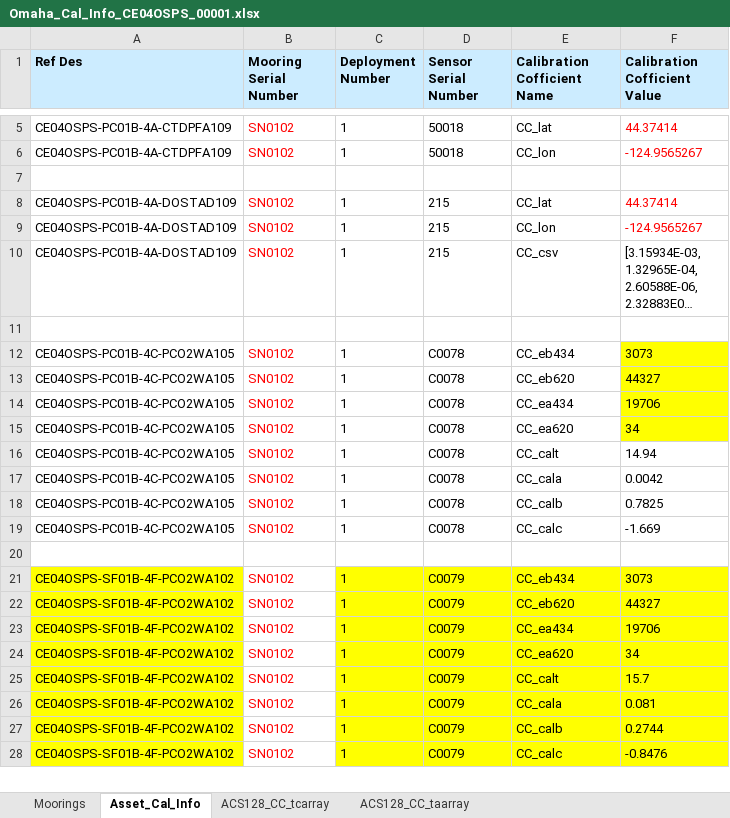
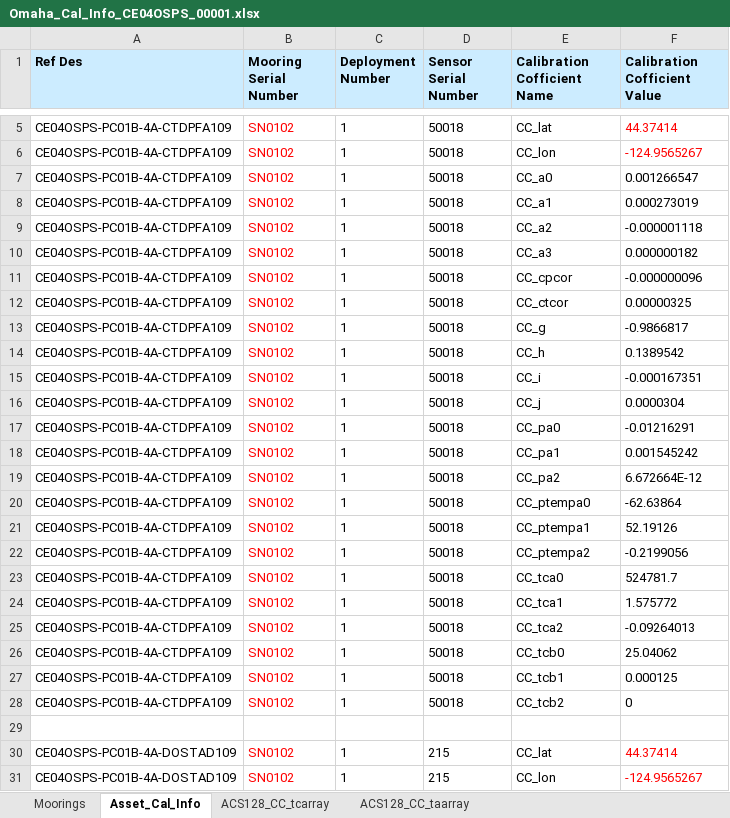
Before and after one commit to oceanobservatories/ingestion-csvs, an Excel workbook: CE04OSPS/Omaha_Cal_Info_CE04OSPS_00001.xlsx, sheet Asset_Cal_Info, drawn as a sheet; only a part is shown, gaps mark what is left out; the shorter side is filled out with more unchanged rows; long unchanged cells end in …; values as stored, in another font and other column widths than the file's, no borders; charts and pictures not drawn; the diff covers the shown part only; the diff names each change by its address in the sheet, - before the commit and + after, or states it on an @@ line.

```diff
--- a/CE04OSPS/Omaha_Cal_Info_CE04OSPS_00001.xlsx (sheet Asset_Cal_Info)
+++ b/CE04OSPS/Omaha_Cal_Info_CE04OSPS_00001.xlsx (sheet Asset_Cal_Info)
+row 7: CE04OSPS-PC01B-4A-CTDPFA109 | SN0102 | 1 | 50018 | CC_a0 | 0.001266547
+row 8: CE04OSPS-PC01B-4A-CTDPFA109 | SN0102 | 1 | 50018 | CC_a1 | 0.000273019
+row 9: CE04OSPS-PC01B-4A-CTDPFA109 | SN0102 | 1 | 50018 | CC_a2 | -0.000001118
+row 10: CE04OSPS-PC01B-4A-CTDPFA109 | SN0102 | 1 | 50018 | CC_a3 | 0.000000182
+row 11: CE04OSPS-PC01B-4A-CTDPFA109 | SN0102 | 1 | 50018 | CC_cpcor | -0.000000096
+row 12: CE04OSPS-PC01B-4A-CTDPFA109 | SN0102 | 1 | 50018 | CC_ctcor | 0.00000325
+row 13: CE04OSPS-PC01B-4A-CTDPFA109 | SN0102 | 1 | 50018 | CC_g | -0.9866817
+row 14: CE04OSPS-PC01B-4A-CTDPFA109 | SN0102 | 1 | 50018 | CC_h | 0.1389542
+row 15: CE04OSPS-PC01B-4A-CTDPFA109 | SN0102 | 1 | 50018 | CC_i | -0.000167351
+row 16: CE04OSPS-PC01B-4A-CTDPFA109 | SN0102 | 1 | 50018 | CC_j | 0.0000304
+row 17: CE04OSPS-PC01B-4A-CTDPFA109 | SN0102 | 1 | 50018 | CC_pa0 | -0.01216291
+row 18: CE04OSPS-PC01B-4A-CTDPFA109 | SN0102 | 1 | 50018 | CC_pa1 | 0.001545242
+row 19: CE04OSPS-PC01B-4A-CTDPFA109 | SN0102 | 1 | 50018 | CC_pa2 | 6.672664E-12
+row 20: CE04OSPS-PC01B-4A-CTDPFA109 | SN0102 | 1 | 50018 | CC_ptempa0 | -62.63864
+row 21: CE04OSPS-PC01B-4A-CTDPFA109 | SN0102 | 1 | 50018 | CC_ptempa1 | 52.19126
+row 22: CE04OSPS-PC01B-4A-CTDPFA109 | SN0102 | 1 | 50018 | CC_ptempa2 | -0.2199056
+row 23: CE04OSPS-PC01B-4A-CTDPFA109 | SN0102 | 1 | 50018 | CC_tca0 | 524781.7
+row 24: CE04OSPS-PC01B-4A-CTDPFA109 | SN0102 | 1 | 50018 | CC_tca1 | 1.575772
+row 25: CE04OSPS-PC01B-4A-CTDPFA109 | SN0102 | 1 | 50018 | CC_tca2 | -0.09264013
+row 26: CE04OSPS-PC01B-4A-CTDPFA109 | SN0102 | 1 | 50018 | CC_tcb0 | 25.04062
+row 27: CE04OSPS-PC01B-4A-CTDPFA109 | SN0102 | 1 | 50018 | CC_tcb1 | 0.000125
+row 28: CE04OSPS-PC01B-4A-CTDPFA109 | SN0102 | 1 | 50018 | CC_tcb2 | 0
```
Also changed, not shown: 22 added rows elsewhere in this sheet, CE04OSPS/Omaha_Cal_Info_CE04OSPS_00002.xlsx, RS01SBPS/Omaha_Cal_Info_RS01SBPS_00001.xlsx, 3 other files.
